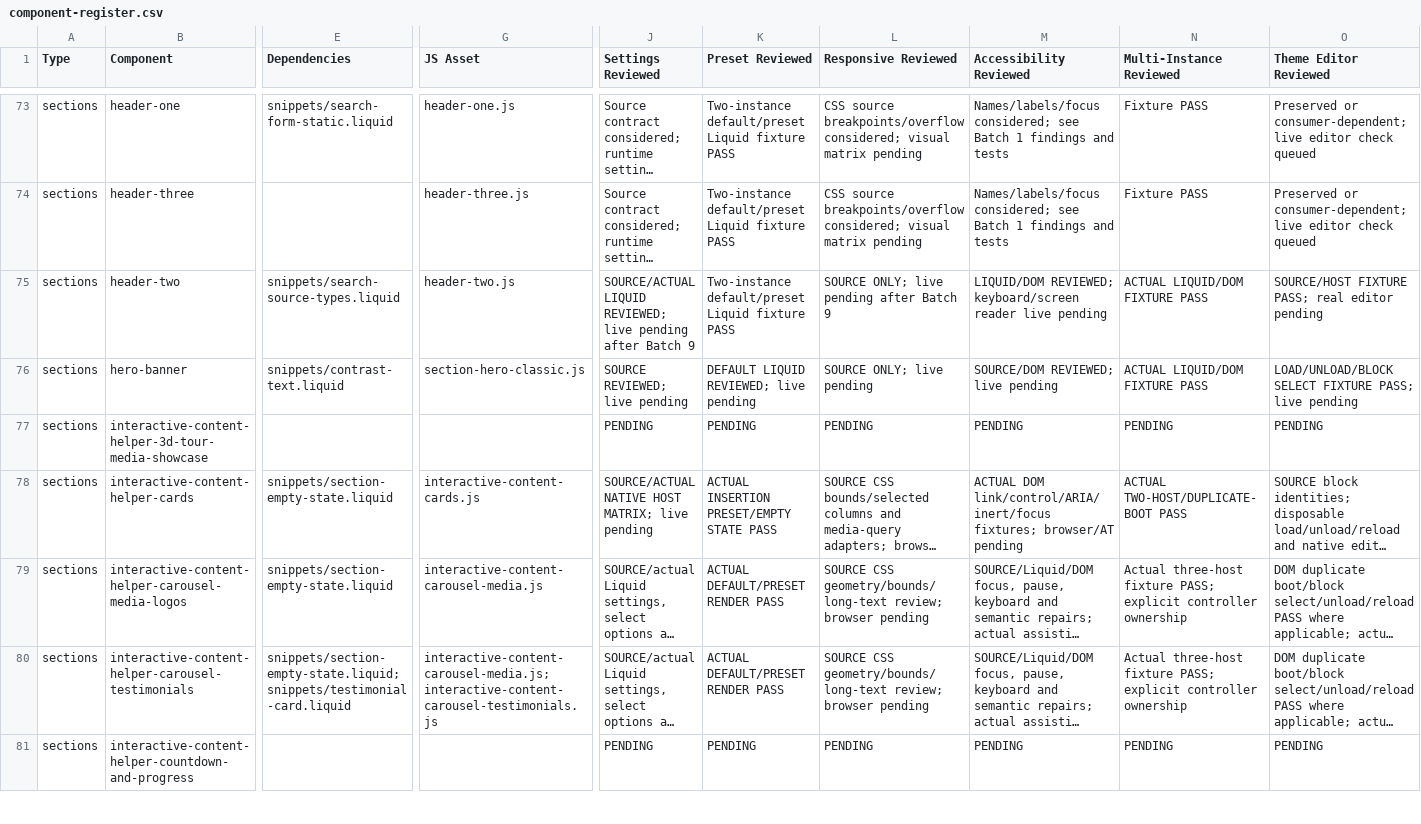
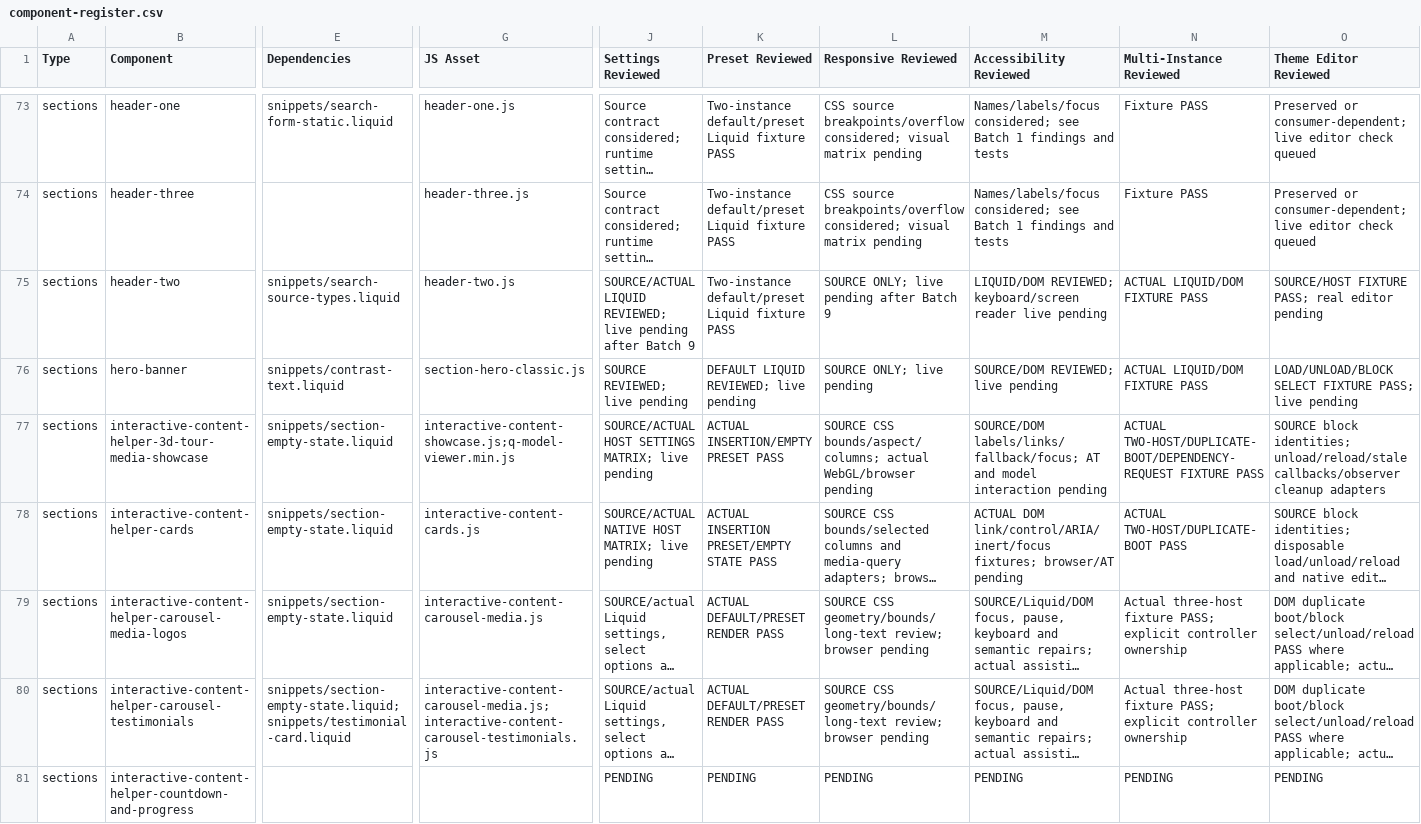
Before and after one commit to DylanJHamilton/Quadratum, a CSV file: docs/phase4/component-register.csv, drawn as a sheet; only a part is shown, gaps mark what is left out; long unchanged cells end in …; the diff covers the shown part only; the diff names each change by its address in the sheet, - before the commit and + after, or states it on an @@ line.

Commit message:
Harden Location Panels and restore scoped 3D Showcase runtime

```diff
--- a/docs/phase4/component-register.csv
+++ b/docs/phase4/component-register.csv
-E77 (Dependencies): (empty)
+E77 (Dependencies): snippets/section-empty-state.liquid
-G77 (JS Asset): (empty)
+G77 (JS Asset): interactive-content-showcase.js;q-model-viewer.min.js
-J77 (Settings Reviewed): PENDING
+J77 (Settings Reviewed): SOURCE/ACTUAL HOST SETTINGS MATRIX; live pending
-K77 (Preset Reviewed): PENDING
+K77 (Preset Reviewed): ACTUAL INSERTION/EMPTY PRESET PASS
-L77 (Responsive Reviewed): PENDING
+L77 (Responsive Reviewed): SOURCE CSS bounds/aspect/columns; actual WebGL/browser pending
-M77 (Accessibility Reviewed): PENDING
+M77 (Accessibility Reviewed): SOURCE/DOM labels/links/fallback/focus; AT and model interaction pending
-N77 (Multi-Instance Reviewed): PENDING
+N77 (Multi-Instance Reviewed): ACTUAL TWO-HOST/DUPLICATE-BOOT/DEPENDENCY-REQUEST FIXTURE PASS
-O77 (Theme Editor Reviewed): PENDING
+O77 (Theme Editor Reviewed): SOURCE block identities; unload/reload/stale callbacks/observer cleanup adapters
```
Also changed, not shown: 2 added rows and 17 edited cells elsewhere in this file, 20 other files.
